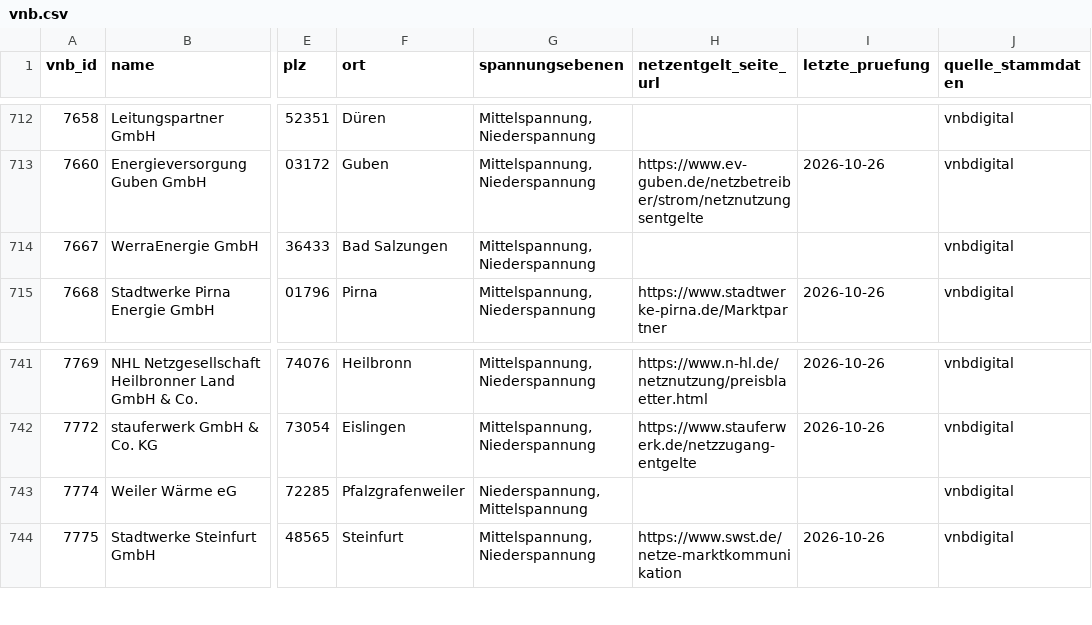
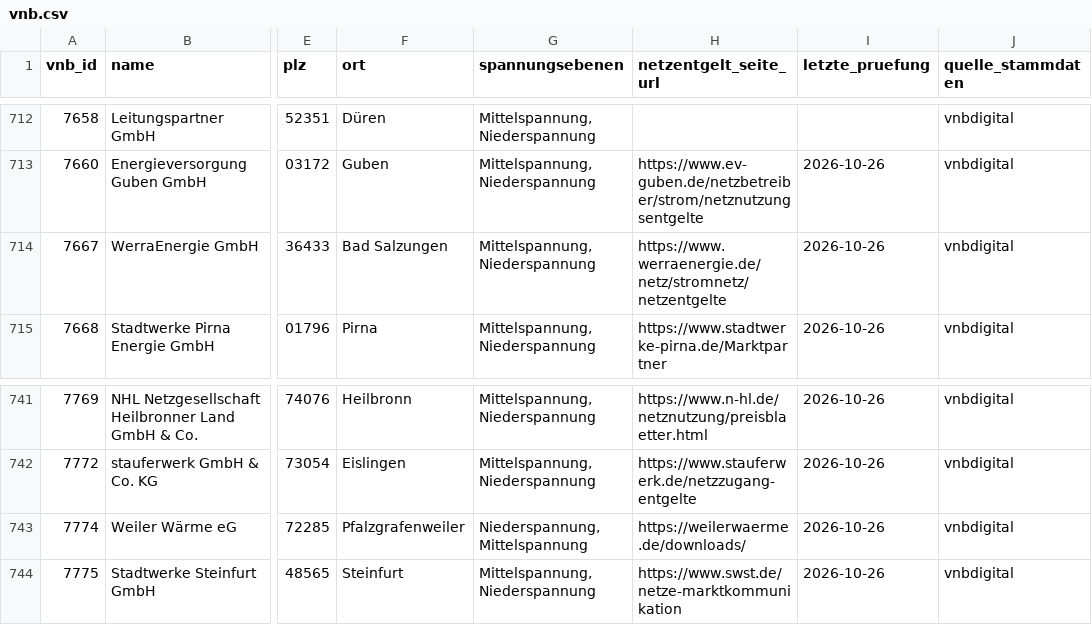
Before and after one commit to the78mole/Par14a-Database, a CSV file: data/vnb.csv, drawn as a sheet; only a part is shown, gaps mark what is left out; the diff covers the shown part only; the diff names each change by its address in the sheet, - before the commit and + after, or states it on an @@ line.

```diff
--- a/data/vnb.csv
+++ b/data/vnb.csv
-H714 (netzentgelt_seite_url): (empty)
+H714 (netzentgelt_seite_url): https://www.werraenergie.de/netz/stromnetz/netzentgelte
-I714 (letzte_pruefung): (empty)
+I714 (letzte_pruefung): 2026-10-26
-H743 (netzentgelt_seite_url): (empty)
+H743 (netzentgelt_seite_url): https://weilerwaerme.de/downloads/
-I743 (letzte_pruefung): (empty)
+I743 (letzte_pruefung): 2026-10-26
```
Also changed, not shown: 12 edited cells elsewhere in this file, data/2026/m3_zeitfenster.csv, data/2026/preisblatt.csv, 1 other file.
